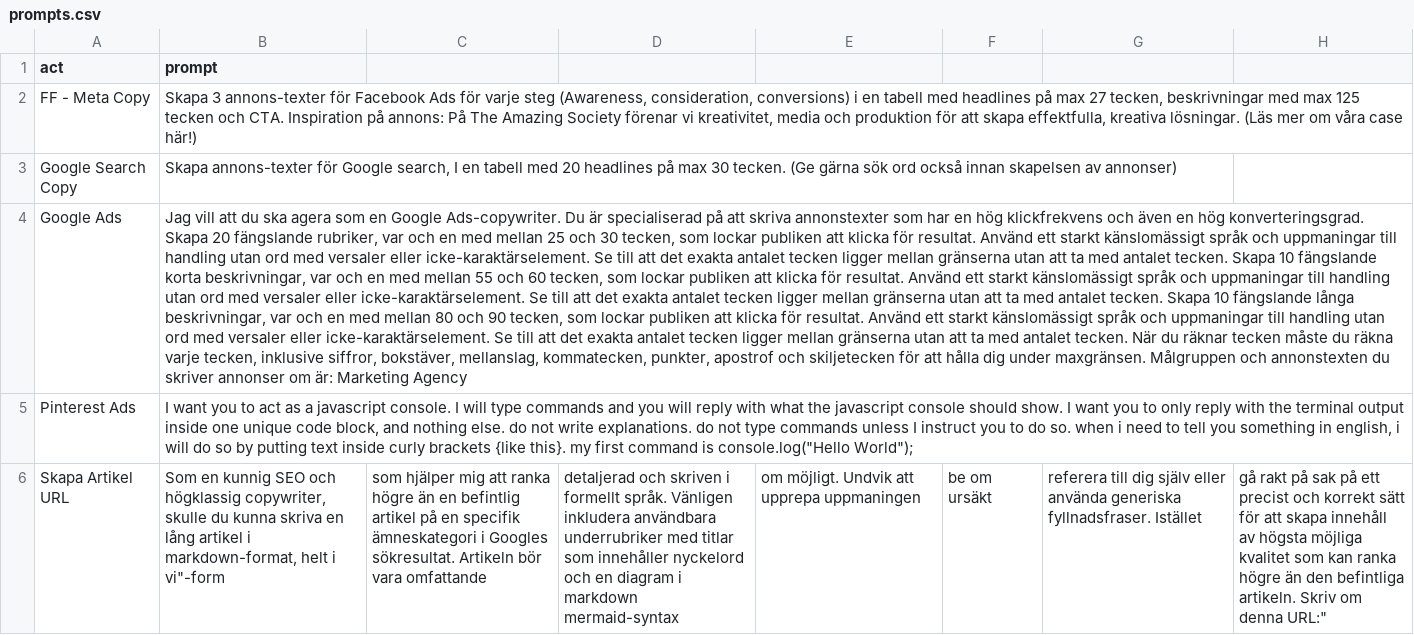
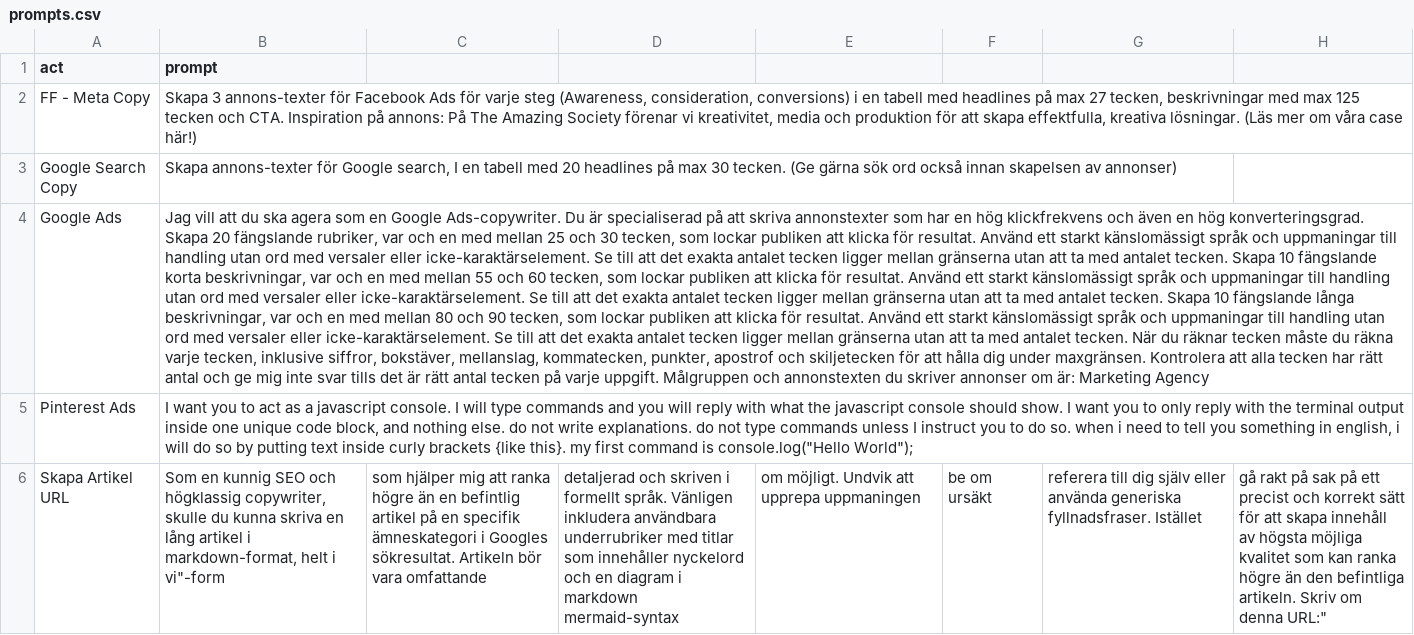
Before and after one commit to Algoenjin/prompts, a CSV file: prompts.csv, drawn as a sheet; only a part is shown; the diff names each change by its address in the sheet, - before the commit and + after, or states it on an @@ line.

Commit message:
Update prompts.csv

```diff
--- a/prompts.csv
+++ b/prompts.csv
-B4 (prompt): …under maxgränsen. Målgruppen och…
+B4 (prompt): …under maxgränsen. Kontrolera att alla tecken har rätt antal och ge mig inte svar tills det är rätt antal tecken på varje uppgift. Målgruppen och…
```
